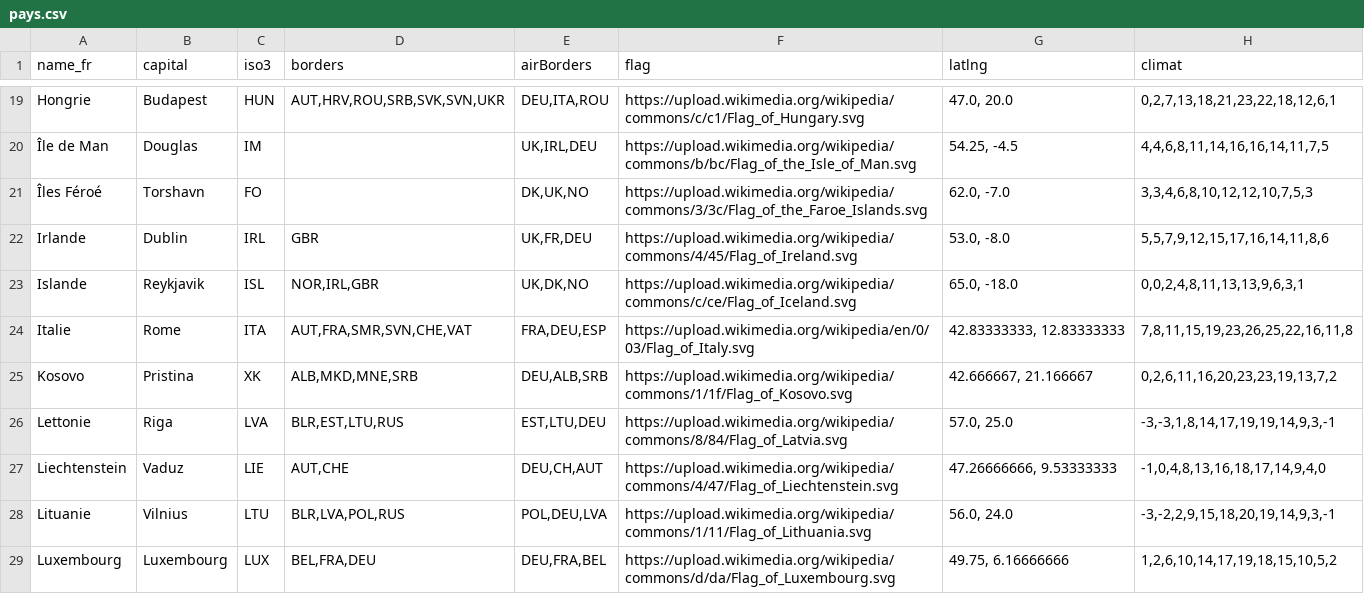
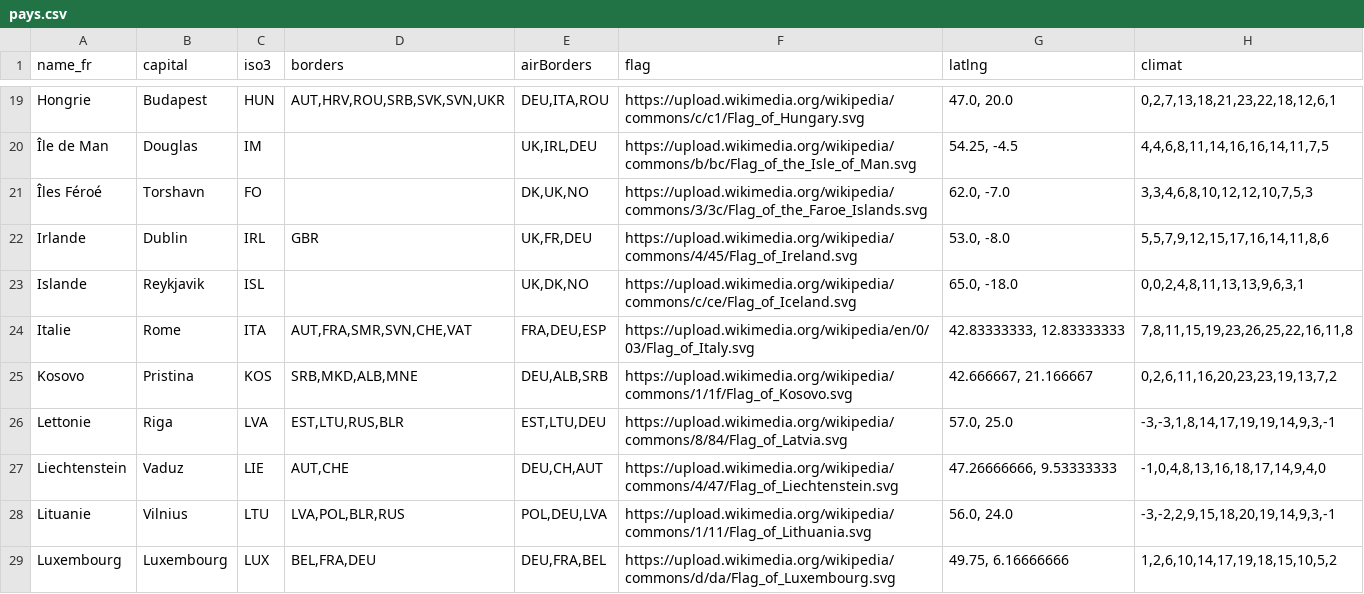
Before and after one commit to Romitou/VoyageEurope, a CSV file: data/pays.csv, drawn as a sheet; only a part is shown, gaps mark what is left out; the diff covers the shown part only.

```diff
--- a/data/pays.csv
+++ b/data/pays.csv
@@ -22,8 +22,8 @@ Hongrie,Budapest,HUN,"AUT,HRV,ROU,SRB,SVK,SVN,UKR","DEU,ITA,ROU",https://upload.
 Irlande,Dublin,IRL,GBR,"UK,FR,DEU",https://upload.wikimedia.org/wikipedia/commons/4/45/Flag_of_Ireland.svg,"53.0, -8.0","5,5,7,9,12,15,17,16,14,11,8,6"
-Islande,Reykjavik,ISL,"NOR,IRL,GBR","UK,DK,NO",https://upload.wikimedia.org/wikipedia/commons/c/ce/Flag_of_Iceland.svg,"65.0, -18.0","0,0,2,4,8,11,13,13,9,6,3,1"
+Islande,Reykjavik,ISL,,"UK,DK,NO",https://upload.wikimedia.org/wikipedia/commons/c/ce/Flag_of_Iceland.svg,"65.0, -18.0","0,0,2,4,8,11,13,13,9,6,3,1"
 Italie,Rome,ITA,"AUT,FRA,SMR,SVN,CHE,VAT","FRA,DEU,ESP",https://upload.wikimedia.org/wikipedia/en/0/03/Flag_of_Italy.svg,"42.83333333, 12.83333333","7,8,11,15,19,23,26,25,22,16,11,8"
-Kosovo,Pristina,XK,"ALB,MKD,MNE,SRB","DEU,ALB,SRB",https://upload.wikimedia.org/wikipedia/commons/1/1f/Flag_of_Kosovo.svg,"42.666667, 21.166667","0,2,6,11,16,20,23,23,19,13,7,2"
-Lettonie,Riga,LVA,"BLR,EST,LTU,RUS","EST,LTU,DEU",https://upload.wikimedia.org/wikipedia/commons/8/84/Flag_of_Latvia.svg,"57.0, 25.0","-3,-3,1,8,14,17,19,19,14,9,3,-1"
+Kosovo,Pristina,KOS,"SRB,MKD,ALB,MNE","DEU,ALB,SRB",https://upload.wikimedia.org/wikipedia/commons/1/1f/Flag_of_Kosovo.svg,"42.666667, 21.166667","0,2,6,11,16,20,23,23,19,13,7,2"
+Lettonie,Riga,LVA,"EST,LTU,RUS,BLR","EST,LTU,DEU",https://upload.wikimedia.org/wikipedia/commons/8/84/Flag_of_Latvia.svg,"57.0, 25.0","-3,-3,1,8,14,17,19,19,14,9,3,-1"
 Liechtenstein,Vaduz,LIE,"AUT,CHE","DEU,CH,AUT",https://upload.wikimedia.org/wikipedia/commons/4/47/Flag_of_Liechtenstein.svg,"47.26666666, 9.53333333","-1,0,4,8,13,16,18,17,14,9,4,0"
-Lituanie,Vilnius,LTU,"BLR,LVA,POL,RUS","POL,DEU,LVA",https://upload.wikimedia.org/wikipedia/commons/1/11/Flag_of_Lithuania.svg,"56.0, 24.0","-3,-2,2,9,15,18,20,19,14,9,3,-1"
+Lituanie,Vilnius,LTU,"LVA,POL,BLR,RUS","POL,DEU,LVA",https://upload.wikimedia.org/wikipedia/commons/1/11/Flag_of_Lithuania.svg,"56.0, 24.0","-3,-2,2,9,15,18,20,19,14,9,3,-1"
 Luxembourg,Luxembourg,LUX,"BEL,FRA,DEU","DEU,FRA,BEL",https://upload.wikimedia.org/wikipedia/commons/d/da/Flag_of_Luxembourg.svg,"49.75, 6.16666666","1,2,6,10,14,17,19,18,15,10,5,2"
```
Also changed, not shown: 26 edited cells elsewhere in this file.
